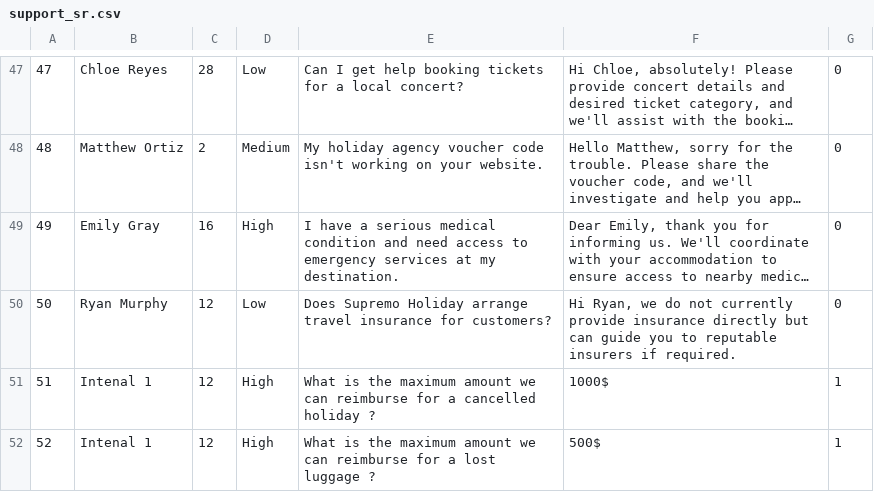
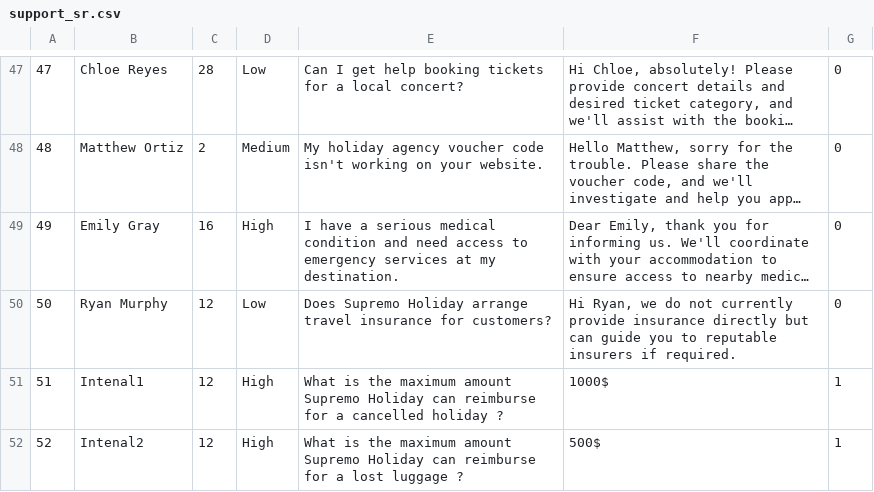
Before and after one commit to mgueury/oci-genai-agent-ext, a CSV file: starter/src/db/support_sr.csv, drawn as a sheet; only a part is shown, gaps mark what is left out; long unchanged cells end in ….

```diff
--- a/starter/src/db/support_sr.csv
+++ b/starter/src/db/support_sr.csv
@@ -50,3 +50,3 @@
 "50","Ryan Murphy","12","Low","Does Supremo Holiday arrange travel insurance for customers?","Hi Ryan, we do not currently provide insurance directly but can guide you to reputable insurers if required.",0
-"51","Intenal 1","12","High","What is the maximum amount we can reimburse for a cancelled holiday ?","1000$",1
-"52","Intenal 1","12","High","What is the maximum amount we can reimburse for a lost luggage ?","500$",1
+"51","Intenal1","12","High","What is the maximum amount Supremo Holiday can reimburse for a cancelled holiday ?","1000$",1
+"52","Intenal2","12","High","What is the maximum amount Supremo Holiday can reimburse for a lost luggage ?","500$",1
```
Also changed, not shown: 9 other files.
